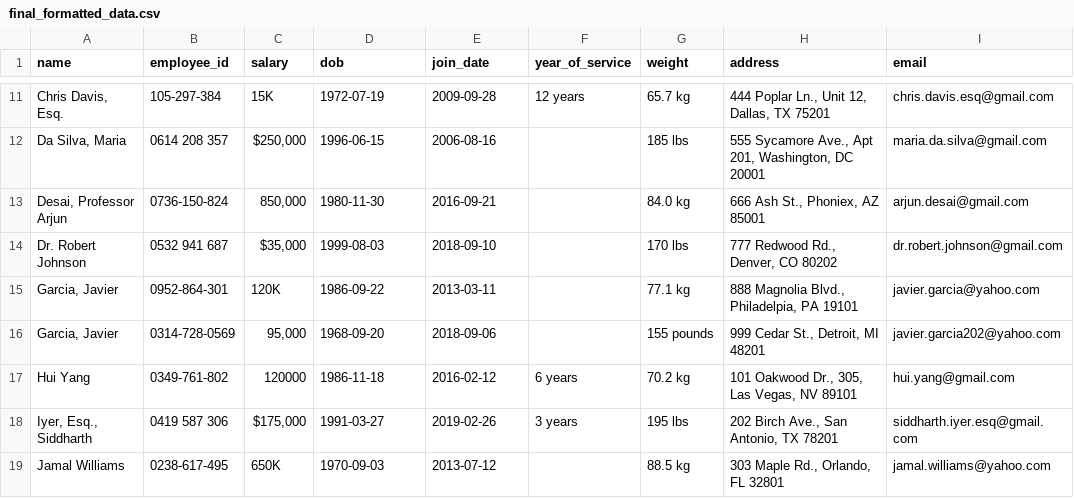
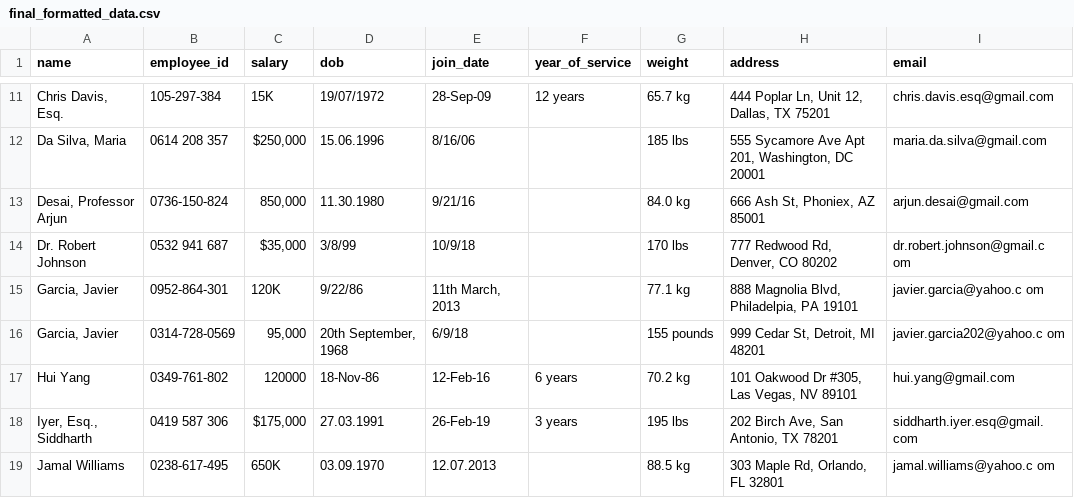
Before and after one commit to ZacheyMIX/IHCS, a CSV file: backend/mln_files/data/final_formatted_data.csv, drawn as a sheet; only a part is shown, gaps mark what is left out; the diff covers the shown part only; the diff names each change by its address in the sheet, - before the commit and + after, or states it on an @@ line.

```diff
--- a/backend/mln_files/data/final_formatted_data.csv
+++ b/backend/mln_files/data/final_formatted_data.csv
-D11 (dob): 1972-07-19
+D11 (dob): 19/07/1972
-E11 (join_date): 2009-09-28
+E11 (join_date): 28-Sep-09
-H11 (address): 444 Poplar Ln., Unit 12, Dallas, TX 75201
+H11 (address): 444 Poplar Ln, Unit 12, Dallas, TX 75201
-D12 (dob): 1996-06-15
+D12 (dob): 15.06.1996
-E12 (join_date): 2006-08-16
+E12 (join_date): 8/16/06
-H12 (address): 555 Sycamore Ave., Apt 201,…
+H12 (address): 555 Sycamore Ave Apt 201,…
-D13 (dob): 1980-11-30
+D13 (dob): 11.30.1980
-E13 (join_date): 2016-09-21
+E13 (join_date): 9/21/16
-H13 (address): 666 Ash St., Phoniex, AZ 85001
+H13 (address): 666 Ash St, Phoniex, AZ 85001
-D14 (dob): 1999-08-03
+D14 (dob): 3/8/99
-E14 (join_date): 2018-09-10
+E14 (join_date): 10/9/18
-H14 (address): 777 Redwood Rd., Denver, CO 80202
+H14 (address): 777 Redwood Rd, Denver, CO 80202
-I14 (email): dr.robert.johnson@gmail.com
+I14 (email): dr.robert.johnson@gmail.c om
-D15 (dob): 1986-09-22
+D15 (dob): 9/22/86
-E15 (join_date): 2013-03-11
+E15 (join_date): 11th March, 2013
-H15 (address): 888 Magnolia Blvd., Philadelpia, PA 19101
+H15 (address): 888 Magnolia Blvd, Philadelpia, PA 19101
-I15 (email): javier.garcia@yahoo.com
+I15 (email): javier.garcia@yahoo.c om
-D16 (dob): 1968-09-20
+D16 (dob): 20th September, 1968
-E16 (join_date): 2018-09-06
+E16 (join_date): 6/9/18
-H16 (address): 999 Cedar St., Detroit, MI 48201
+H16 (address): 999 Cedar St, Detroit, MI 48201
-I16 (email): javier.garcia202@yahoo.com
+I16 (email): javier.garcia202@yahoo.c om
-D17 (dob): 1986-11-18
+D17 (dob): 18-Nov-86
-E17 (join_date): 2016-02-12
+E17 (join_date): 12-Feb-16
-H17 (address): 101 Oakwood Dr., 305, Las Vegas, NV 89101
+H17 (address): 101 Oakwood Dr #305, Las Vegas, NV 89101
-D18 (dob): 1991-03-27
+D18 (dob): 27.03.1991
-E18 (join_date): 2019-02-26
+E18 (join_date): 26-Feb-19
-H18 (address): 202 Birch Ave., San Antonio, TX 78201
+H18 (address): 202 Birch Ave, San Antonio, TX 78201
-D19 (dob): 1970-09-03
+D19 (dob): 03.09.1970
-E19 (join_date): 2013-07-12
+E19 (join_date): 12.07.2013
-H19 (address): 303 Maple Rd., Orlando, FL 32801
+H19 (address): 303 Maple Rd, Orlando, FL 32801
-I19 (email): jamal.williams@yahoo.com
+I19 (email): jamal.williams@yahoo.c om
```
Also changed, not shown: 150 edited cells elsewhere in this file, backend/results/final_formatted_data.csv, 4 other files.
